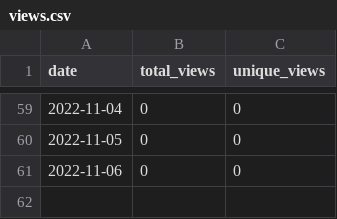
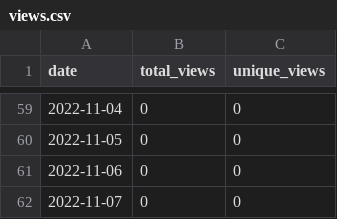
Before and after one commit to MatthewBentz/Comp3350, a CSV file: .traffic/views.csv, drawn as a sheet; only a part is shown, gaps mark what is left out; the diff names each change by its address in the sheet, - before the commit and + after, or states it on an @@ line.

```diff
--- a/.traffic/views.csv
+++ b/.traffic/views.csv
+row 62: 2022-11-07 | 0 | 0
```
Also changed, not shown: .traffic/clones.csv, 3 other files.
